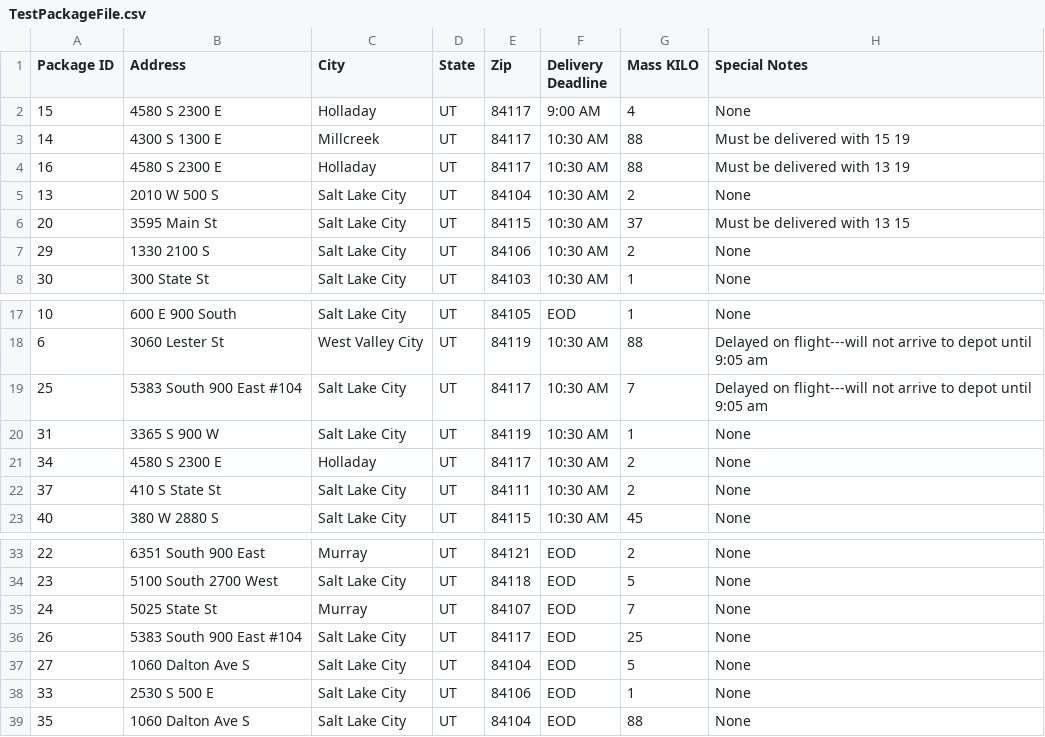
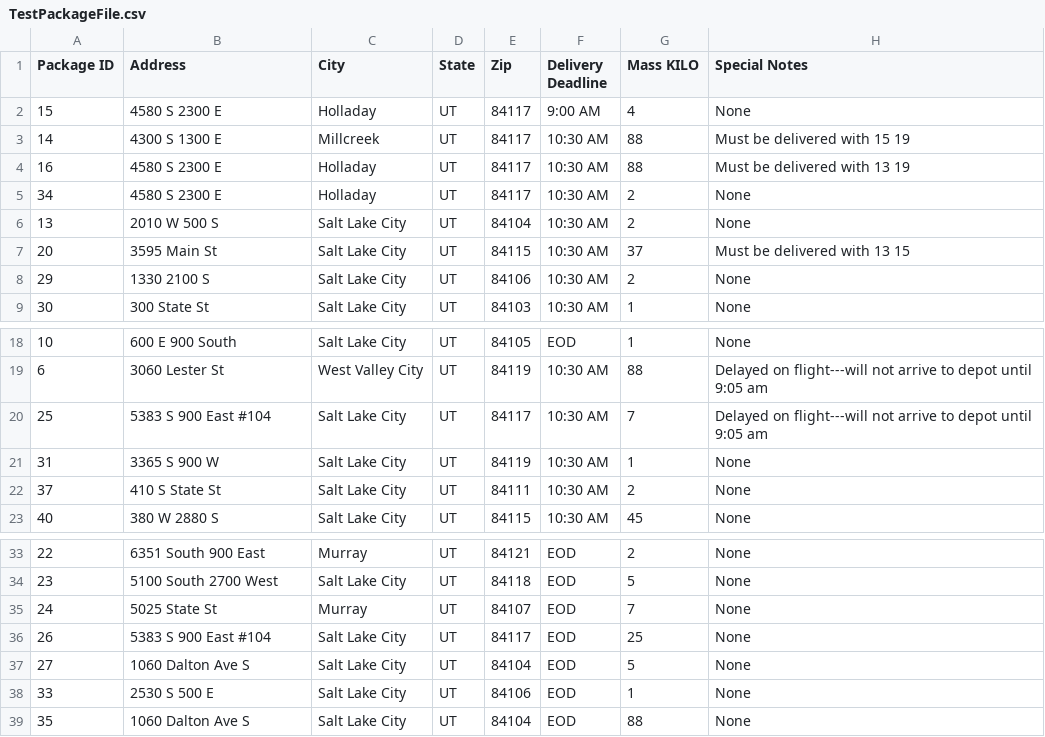
Before and after one commit to kcmodev/Package_Routing_Program, a CSV file: data/TestPackageFile.csv, drawn as a sheet; only a part is shown, gaps mark what is left out.

Commit message:
added delivery of multiple packages to the same location

```diff
--- a/data/TestPackageFile.csv
+++ b/data/TestPackageFile.csv
@@ -4,2 +4,3 @@ Package ID,Address,City,State,Zip,Delivery Deadline,Mass KILO,Special Notes
 16,4580 S 2300 E,Holladay,UT,84117,10:30 AM,88,Must be delivered with 13 19
+34,4580 S 2300 E,Holladay,UT,84117,10:30 AM,2,None
 13,2010 W 500 S,Salt Lake City,UT,84104,10:30 AM,2,None
@@ -18,5 +19,4 @@ Package ID,Address,City,State,Zip,Delivery Deadline,Mass KILO,Special Notes
 6,3060 Lester St,West Valley City,UT,84119,10:30 AM,88,Delayed on flight---will not arrive to depot until 9:05 am
-25,5383 South 900 East #104,Salt Lake City,UT,84117,10:30 AM,7,Delayed on flight---will not arrive to depot until 9:05 am
+25,5383 S 900 East #104,Salt Lake City,UT,84117,10:30 AM,7,Delayed on flight---will not arrive to depot until 9:05 am
 31,3365 S 900 W,Salt Lake City,UT,84119,10:30 AM,1,None
-34,4580 S 2300 E,Holladay,UT,84117,10:30 AM,2,None
 37,410 S State St,Salt Lake City,UT,84111,10:30 AM,2,None
@@ -35,3 +35,3 @@ Package ID,Address,City,State,Zip,Delivery Deadline,Mass KILO,Special Notes
 24,5025 State St,Murray,UT,84107,EOD,7,None
-26,5383 South 900 East #104,Salt Lake City,UT,84117,EOD,25,None
+26,5383 S 900 East #104,Salt Lake City,UT,84117,EOD,25,None
 27,1060 Dalton Ave S,Salt Lake City,UT,84104,EOD,5,None
```
Also changed, not shown: 3 other files.
